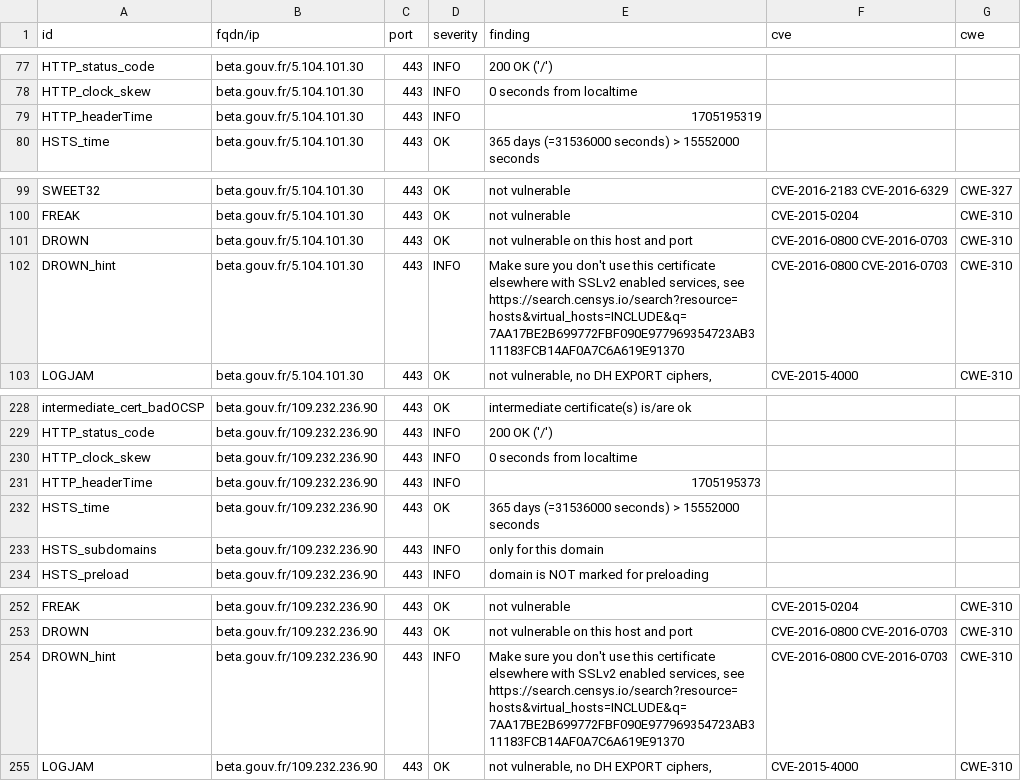
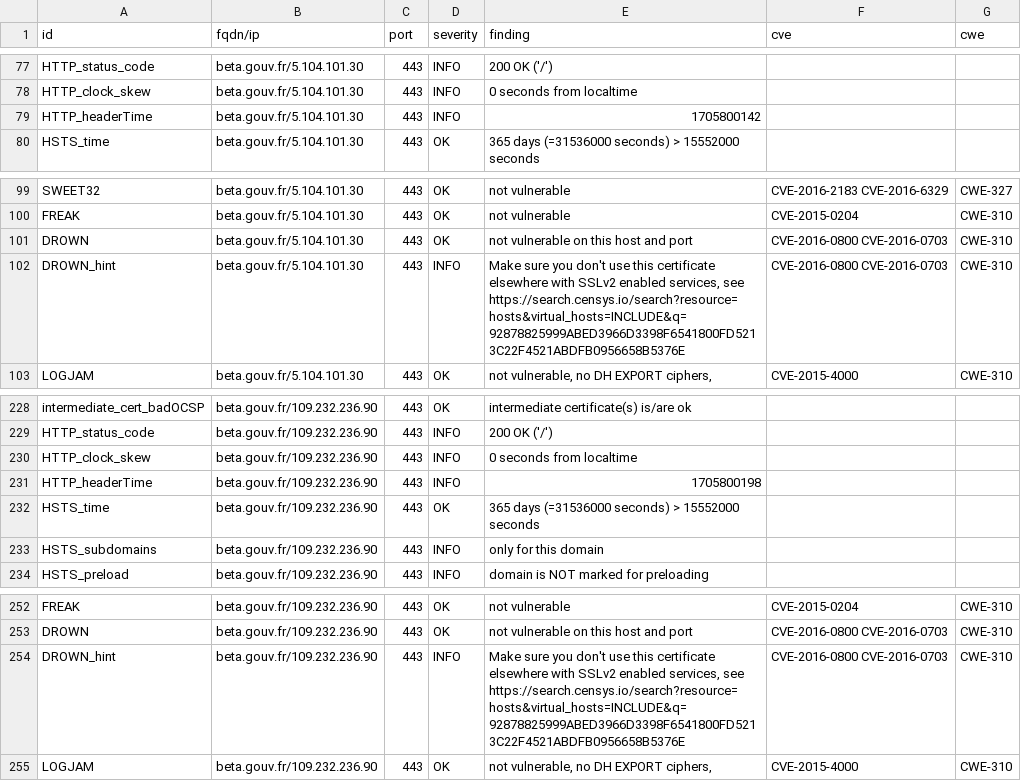
Before and after one commit to MariaSoto/dashdash, a CSV file: results/aHR0cHM6Ly9iZXRhLmdvdXYuZnI=/testssl.csv, drawn as a sheet; only a part is shown, gaps mark what is left out; the diff covers the shown part only.

```diff
--- a/results/aHR0cHM6Ly9iZXRhLmdvdXYuZnI=/testssl.csv
+++ b/results/aHR0cHM6Ly9iZXRhLmdvdXYuZnI=/testssl.csv
@@ -78,3 +78,3 @@
 "HTTP_clock_skew","beta.gouv.fr/5.104.101.30","443","INFO","0 seconds from localtime","",""
-"HTTP_headerTime","beta.gouv.fr/5.104.101.30","443","INFO","1705195319","",""
+"HTTP_headerTime","beta.gouv.fr/5.104.101.30","443","INFO","1705800142","",""
 "HSTS_time","beta.gouv.fr/5.104.101.30","443","OK","365 days (=31536000 seconds) > 15552000 seconds","",""
@@ -101,3 +101,3 @@
 "DROWN","beta.gouv.fr/5.104.101.30","443","OK","not vulnerable on this host and port","CVE-2016-0800 CVE-2016-0703","CWE-310"
-"DROWN_hint","beta.gouv.fr/5.104.101.30","443","INFO","Make sure you don't use this certificate elsewhere with SSLv2 enabled services, see https://search.censys.io/search?resource=hosts&virtual_hosts=INCLUDE&q=7AA17BE2B699772FBF090E977969354723AB311183FCB14AF0A7C6A619E91370","CVE-2016-0800 CVE-2016-0703","CWE-310"
+"DROWN_hint","beta.gouv.fr/5.104.101.30","443","INFO","Make sure you don't use this certificate elsewhere with SSLv2 enabled services, see https://search.censys.io/search?resource=hosts&virtual_hosts=INCLUDE&q=92878825999ABED3966D3398F6541800FD5213C22F4521ABDFB0956658B5376E","CVE-2016-0800 CVE-2016-0703","CWE-310"
 "LOGJAM","beta.gouv.fr/5.104.101.30","443","OK","not vulnerable, no DH EXPORT ciphers,","CVE-2015-4000","CWE-310"
@@ -230,3 +230,3 @@
 "HTTP_clock_skew","beta.gouv.fr/109.232.236.90","443","INFO","0 seconds from localtime","",""
-"HTTP_headerTime","beta.gouv.fr/109.232.236.90","443","INFO","1705195373","",""
+"HTTP_headerTime","beta.gouv.fr/109.232.236.90","443","INFO","1705800198","",""
 "HSTS_time","beta.gouv.fr/109.232.236.90","443","OK","365 days (=31536000 seconds) > 15552000 seconds","",""
@@ -253,3 +253,3 @@
 "DROWN","beta.gouv.fr/109.232.236.90","443","OK","not vulnerable on this host and port","CVE-2016-0800 CVE-2016-0703","CWE-310"
-"DROWN_hint","beta.gouv.fr/109.232.236.90","443","INFO","Make sure you don't use this certificate elsewhere with SSLv2 enabled services, see https://search.censys.io/search?resource=hosts&virtual_hosts=INCLUDE&q=7AA17BE2B699772FBF090E977969354723AB311183FCB14AF0A7C6A619E91370","CVE-2016-0800 CVE-2016-0703","CWE-310"
+"DROWN_hint","beta.gouv.fr/109.232.236.90","443","INFO","Make sure you don't use this certificate elsewhere with SSLv2 enabled services, see https://search.censys.io/search?resource=hosts&virtual_hosts=INCLUDE&q=92878825999ABED3966D3398F6541800FD5213C22F4521ABDFB0956658B5376E","CVE-2016-0800 CVE-2016-0703","CWE-310"
 "LOGJAM","beta.gouv.fr/109.232.236.90","443","OK","not vulnerable, no DH EXPORT ciphers,","CVE-2015-4000","CWE-310"
```
Also changed, not shown: 14 edited cells elsewhere in this file, 12 other files.
